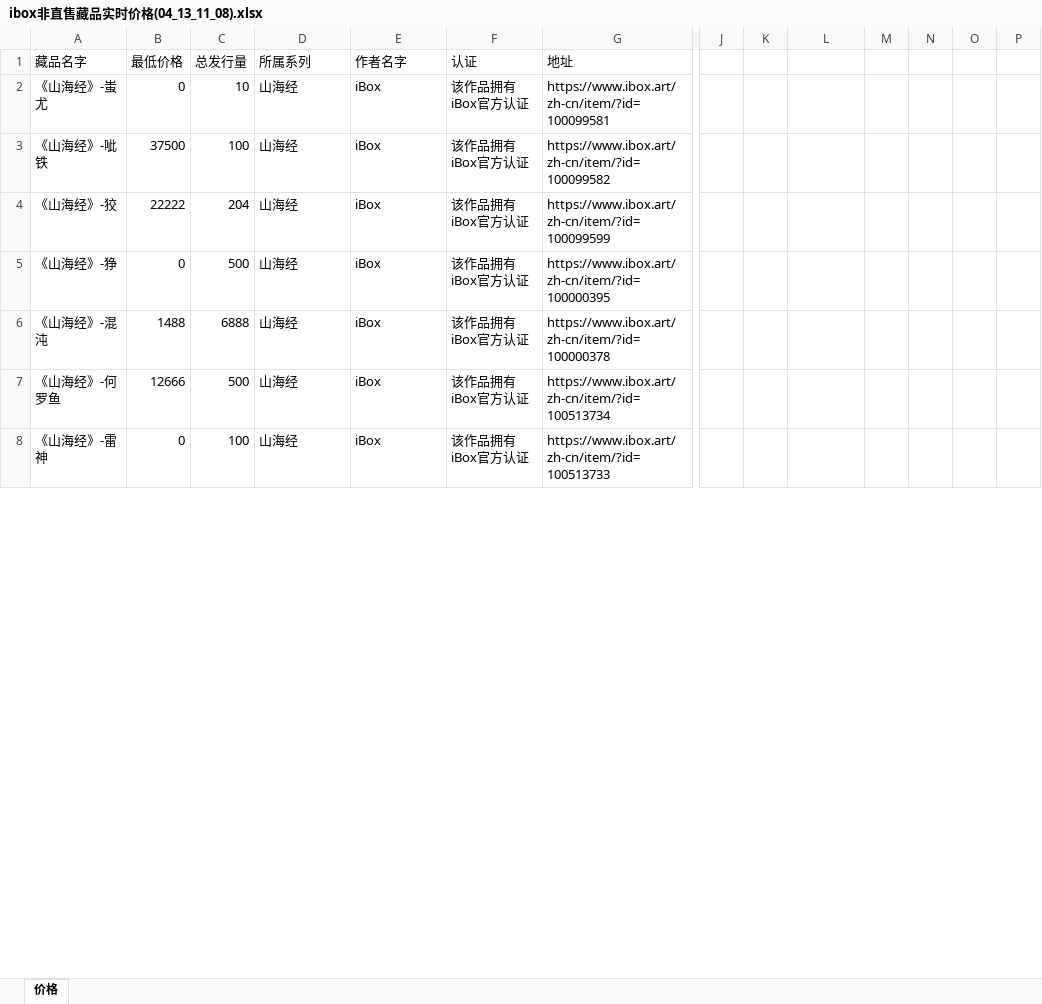
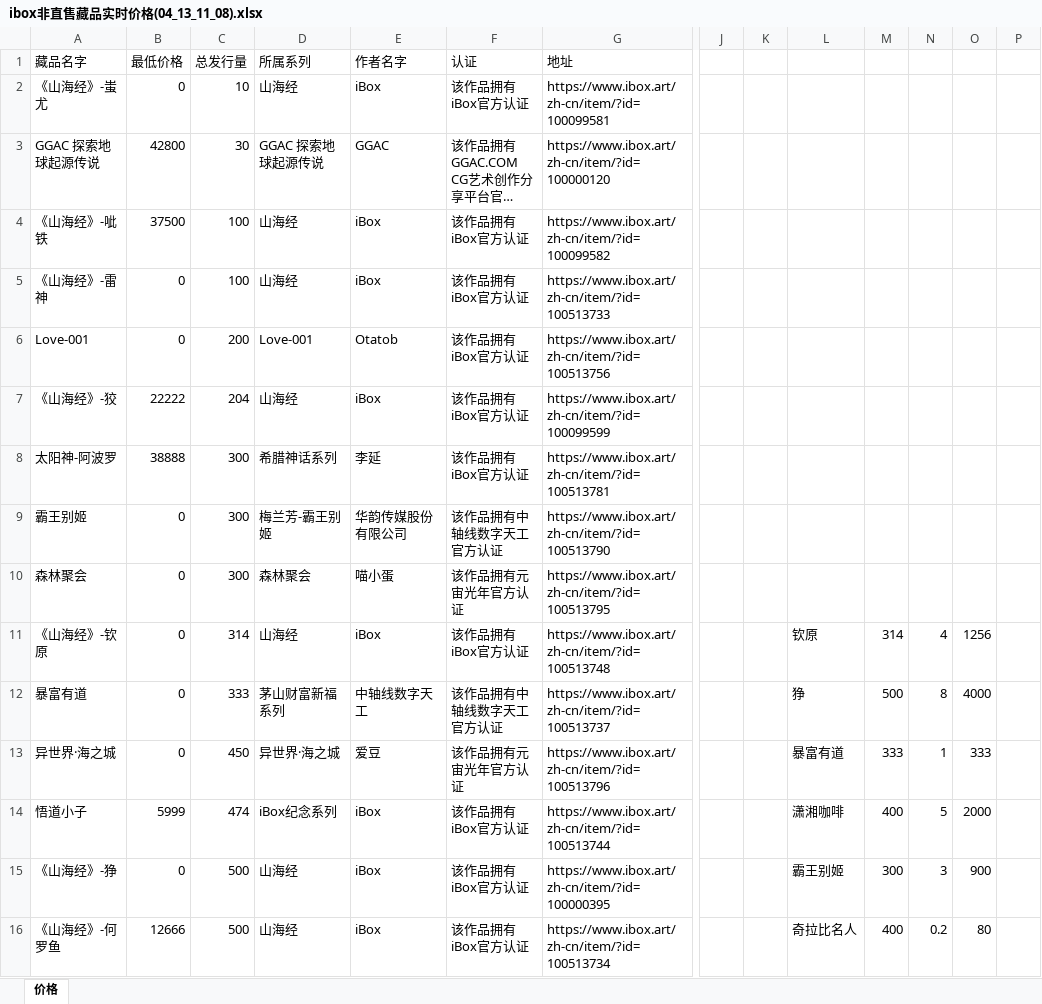
Before and after one commit to 755966092/755966092.github.io, an Excel workbook: xlsx/ibox非直售藏品实时价格(04_13_11_08).xlsx, sheet 价格, drawn as a sheet; only a part is shown, gaps mark what is left out; long unchanged cells end in …; values as stored, in another font and other column widths than the file's, no borders; addresses are those after the commit; rows hold the shown columns only; the diff covers the shown part only; the diff names each change by its address in the sheet, - before the commit and + after, or states it on an @@ line.

```diff
--- a/xlsx/ibox非直售藏品实时价格(04_13_11_08).xlsx (sheet 价格)
+++ b/xlsx/ibox非直售藏品实时价格(04_13_11_08).xlsx (sheet 价格)
@@ row 36 moved to row 3: GGAC 探索地球起源传说 @@
@@ row 8 moved to row 5: 《山海经》-雷神 @@
@@ row 29 moved to row 6: Love-001 @@
@@ row 15 moved to row 8: 太阳神-阿波罗 @@
@@ row 31 moved to row 9: 霸王别姬 @@
@@ row 34 moved to row 10: 森林聚会 @@
+row 11: 《山海经》-钦原 | 0 | 314 | 山海经 | iBox | 该作品拥有iBox官方认证 | https://www.ibox.art/zh-cn/item/?id=100513748 |  |  | 钦原 | 314 | 4 | 1256
+row 12: 暴富有道 | 0 | 333 | 茅山财富新福系列 | 中轴线数字天工 | 该作品拥有中轴线数字天工官方认证 | https://www.ibox.art/zh-cn/item/?id=100513737 |  |  | 狰 | 500 | 8 | 4000
+row 13: 异世界·海之城 | 0 | 450 | 异世界·海之城 | 爱豆 | 该作品拥有元宙光年官方认证 | https://www.ibox.art/zh-cn/item/?id=100513796 |  |  | 暴富有道 | 333 | 1 | 333
+row 14: 悟道小子 | 5999 | 474 | iBox纪念系列 | iBox | 该作品拥有iBox官方认证 | https://www.ibox.art/zh-cn/item/?id=100513744 |  |  | 潇湘咖啡 | 400 | 5 | 2000
-L15: (empty)
+L15: 霸王别姬
-M15: (empty)
+M15: 300
-N15: (empty)
+N15: 3
-O15: (empty)
+O15: 900
@@ row 6 moved to row 38: 《山海经》-混沌 @@
-L16: (empty)
+L16: 奇拉比名人
-M16: (empty)
+M16: 400
-N16: (empty)
+N16: 0.2
-O16: (empty)
+O16: 80
```
Also changed, not shown: 3 added rows, 7 removed rows and 19 moved rows elsewhere in this sheet, 7 other files.
